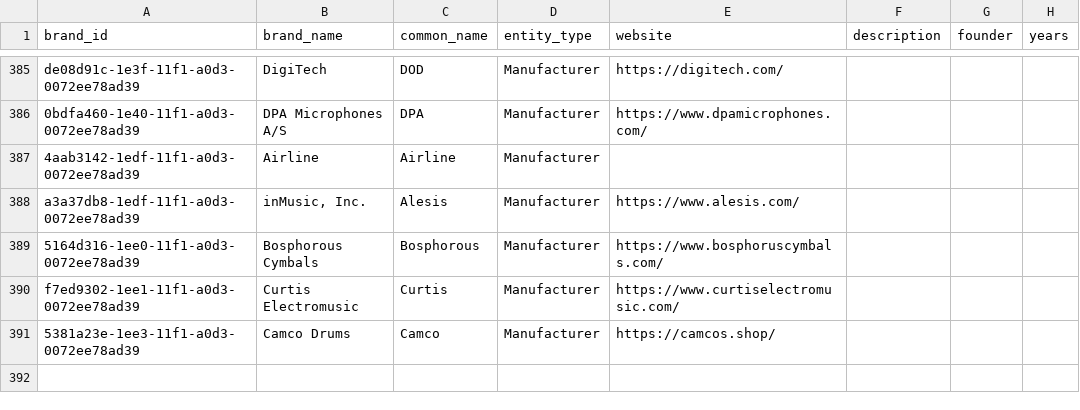
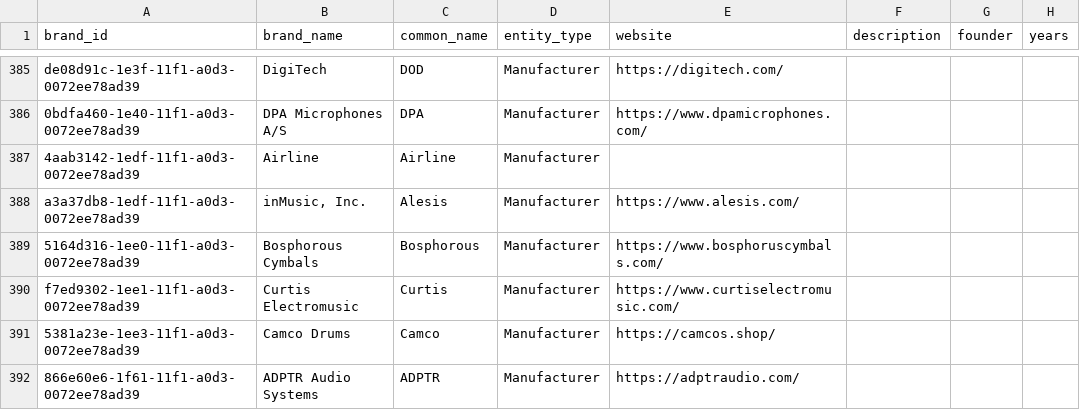
Before and after one commit to edtbl76/stud.io, a CSV file: csv/brands.csv, drawn as a sheet; only a part is shown, gaps mark what is left out.

Commit message:
Introduce `reference_tools` category processing in `convert_utility.py`
Added support for the new "Reference Monitoring & Room Correction" category in `convert_utility.py`, including CSV processing logic, model ID remapping, and SQL seed generation for `reference_tools`. Updated `models` and `brands` CSVs for consistency and added new entries to the `vendors` CSV.

```diff
--- a/csv/brands.csv
+++ b/csv/brands.csv
@@ -391 +391,2 @@ f7ed9302-1ee1-11f1-a0d3-0072ee78ad39,Curtis Electromusic,Curtis,Manufacturer,htt
 5381a23e-1ee3-11f1-a0d3-0072ee78ad39,Camco Drums,Camco,Manufacturer,https://camcos.shop/,,,
+866e60e6-1f61-11f1-a0d3-0072ee78ad39,ADPTR Audio Systems,ADPTR,Manufacturer,https://adptraudio.com/,,,
```
Also changed, not shown: csv/measurement_tools.csv, csv/models.csv, 9 other files.
